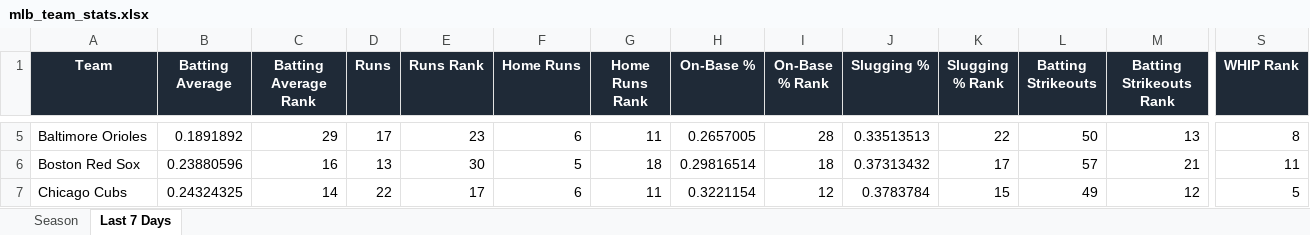
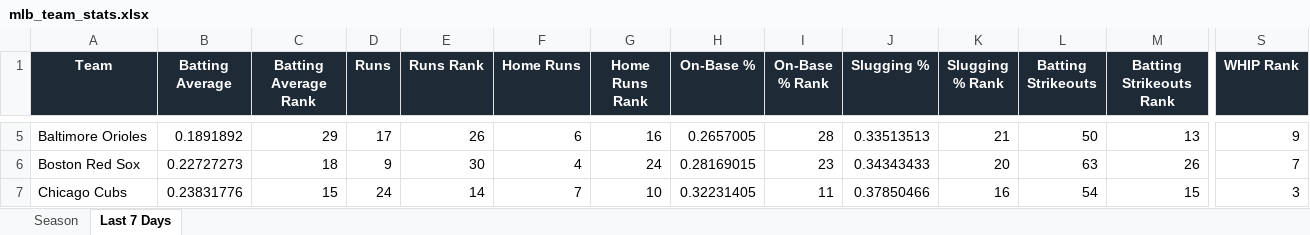
Before and after one commit to eskenazi2009/team-ranks, an Excel workbook: docs/data/mlb_team_stats.xlsx, sheet Last 7 Days, drawn as a sheet; only a part is shown, gaps mark what is left out; values as stored, in another font and other column widths than the file's, no borders; conditional formats not drawn; the diff covers the shown part only; the diff names each change by its address in the sheet, - before the commit and + after, or states it on an @@ line.

```diff
--- a/docs/data/mlb_team_stats.xlsx (sheet Last 7 Days)
+++ b/docs/data/mlb_team_stats.xlsx (sheet Last 7 Days)
-E5 (Runs Rank): 23
+E5 (Runs Rank): 26
-G5 (Home Runs Rank): 11
+G5 (Home Runs Rank): 16
-K5 (Slugging % Rank): 22
+K5 (Slugging % Rank): 21
-S5 (WHIP Rank): 8
+S5 (WHIP Rank): 9
-B6 (Batting Average): 0.23880596
+B6 (Batting Average): 0.22727273
-C6 (Batting Average Rank): 16
+C6 (Batting Average Rank): 18
-D6 (Runs): 13
+D6 (Runs): 9
-F6 (Home Runs): 5
+F6 (Home Runs): 4
-G6 (Home Runs Rank): 18
+G6 (Home Runs Rank): 24
-H6 (On-Base %): 0.29816514
+H6 (On-Base %): 0.28169015
-I6 (On-Base % Rank): 18
+I6 (On-Base % Rank): 23
-J6 (Slugging %): 0.37313432
+J6 (Slugging %): 0.34343433
-K6 (Slugging % Rank): 17
+K6 (Slugging % Rank): 20
-L6 (Batting Strikeouts): 57
+L6 (Batting Strikeouts): 63
-M6 (Batting Strikeouts Rank): 21
+M6 (Batting Strikeouts Rank): 26
-S6 (WHIP Rank): 11
+S6 (WHIP Rank): 7
-B7 (Batting Average): 0.24324325
+B7 (Batting Average): 0.23831776
-C7 (Batting Average Rank): 14
+C7 (Batting Average Rank): 15
-D7 (Runs): 22
+D7 (Runs): 24
-E7 (Runs Rank): 17
+E7 (Runs Rank): 14
-F7 (Home Runs): 6
+F7 (Home Runs): 7
-G7 (Home Runs Rank): 11
+G7 (Home Runs Rank): 10
-H7 (On-Base %): 0.3221154
+H7 (On-Base %): 0.32231405
-I7 (On-Base % Rank): 12
+I7 (On-Base % Rank): 11
-J7 (Slugging %): 0.3783784
+J7 (Slugging %): 0.37850466
-K7 (Slugging % Rank): 15
+K7 (Slugging % Rank): 16
-L7 (Batting Strikeouts): 49
+L7 (Batting Strikeouts): 54
-M7 (Batting Strikeouts Rank): 12
+M7 (Batting Strikeouts Rank): 15
-S7 (WHIP Rank): 5
+S7 (WHIP Rank): 3
```
Also changed, not shown: 1 added row, 1 removed row and 419 edited cells elsewhere in this sheet, sheet Season, 3 other files.
